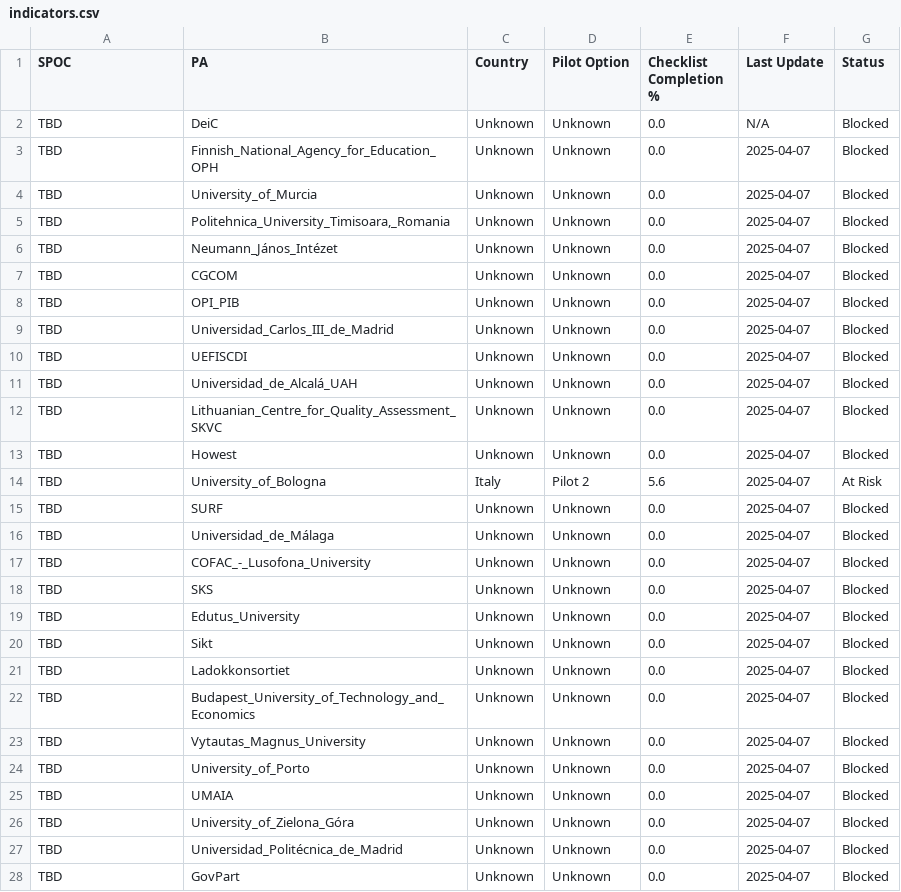
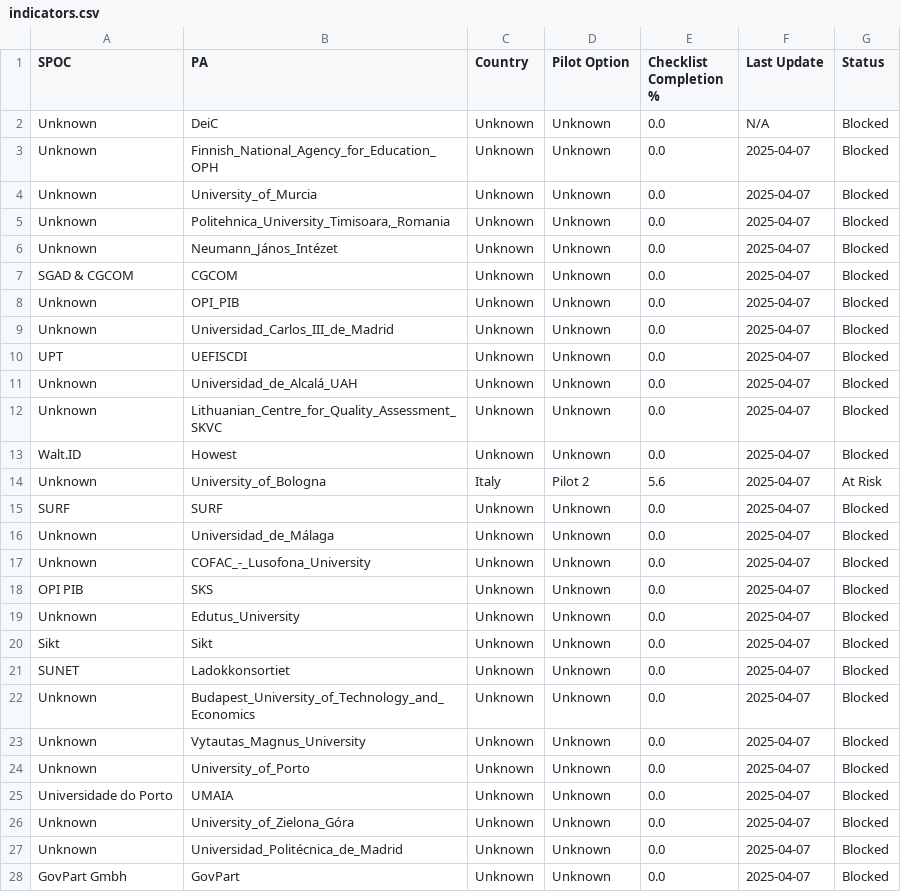
Before and after one commit to dc4eu/educational-pilot, a CSV file: piloting/OVERVIEW/indicators.csv, drawn as a sheet; only a part is shown; the diff covers the shown part only.

```diff
--- a/piloting/OVERVIEW/indicators.csv
+++ b/piloting/OVERVIEW/indicators.csv
@@ -1,28 +1,28 @@
 SPOC,PA,Country,Pilot Option,Checklist Completion %,Last Update,Status
-TBD,DeiC,Unknown,Unknown,0.0,N/A,Blocked
-TBD,Finnish_National_Agency_for_Education_OPH,Unknown,Unknown,0.0,2025-04-07,Blocked
-TBD,University_of_Murcia,Unknown,Unknown,0.0,2025-04-07,Blocked
-TBD,"Politehnica_University_Timisoara,_Romania",Unknown,Unknown,0.0,2025-04-07,Blocked
-TBD,Neumann_János_Intézet,Unknown,Unknown,0.0,2025-04-07,Blocked
-TBD,CGCOM,Unknown,Unknown,0.0,2025-04-07,Blocked
-TBD,OPI_PIB,Unknown,Unknown,0.0,2025-04-07,Blocked
-TBD,Universidad_Carlos_III_de_Madrid,Unknown,Unknown,0.0,2025-04-07,Blocked
-TBD,UEFISCDI,Unknown,Unknown,0.0,2025-04-07,Blocked
-TBD,Universidad_de_Alcalá_UAH,Unknown,Unknown,0.0,2025-04-07,Blocked
-TBD,Lithuanian_Centre_for_Quality_Assessment_SKVC,Unknown,Unknown,0.0,2025-04-07,Blocked
-TBD,Howest,Unknown,Unknown,0.0,2025-04-07,Blocked
-TBD,University_of_Bologna,Italy,Pilot 2,5.6,2025-04-07,At Risk
-TBD,SURF,Unknown,Unknown,0.0,2025-04-07,Blocked
-TBD,Universidad_de_Málaga,Unknown,Unknown,0.0,2025-04-07,Blocked
-TBD,COFAC_-_Lusofona_University,Unknown,Unknown,0.0,2025-04-07,Blocked
-TBD,SKS,Unknown,Unknown,0.0,2025-04-07,Blocked
-TBD,Edutus_University,Unknown,Unknown,0.0,2025-04-07,Blocked
-TBD,Sikt,Unknown,Unknown,0.0,2025-04-07,Blocked
-TBD,Ladokkonsortiet,Unknown,Unknown,0.0,2025-04-07,Blocked
-TBD,Budapest_University_of_Technology_and_Economics,Unknown,Unknown,0.0,2025-04-07,Blocked
-TBD,Vytautas_Magnus_University,Unknown,Unknown,0.0,2025-04-07,Blocked
-TBD,University_of_Porto,Unknown,Unknown,0.0,2025-04-07,Blocked
-TBD,UMAIA,Unknown,Unknown,0.0,2025-04-07,Blocked
-TBD,University_of_Zielona_Góra,Unknown,Unknown,0.0,2025-04-07,Blocked
-TBD,Universidad_Politécnica_de_Madrid,Unknown,Unknown,0.0,2025-04-07,Blocked
-TBD,GovPart,Unknown,Unknown,0.0,2025-04-07,Blocked
+Unknown,DeiC,Unknown,Unknown,0.0,N/A,Blocked
+Unknown,Finnish_National_Agency_for_Education_OPH,Unknown,Unknown,0.0,2025-04-07,Blocked
+Unknown,University_of_Murcia,Unknown,Unknown,0.0,2025-04-07,Blocked
+Unknown,"Politehnica_University_Timisoara,_Romania",Unknown,Unknown,0.0,2025-04-07,Blocked
+Unknown,Neumann_János_Intézet,Unknown,Unknown,0.0,2025-04-07,Blocked
+SGAD & CGCOM,CGCOM,Unknown,Unknown,0.0,2025-04-07,Blocked
+Unknown,OPI_PIB,Unknown,Unknown,0.0,2025-04-07,Blocked
+Unknown,Universidad_Carlos_III_de_Madrid,Unknown,Unknown,0.0,2025-04-07,Blocked
+UPT,UEFISCDI,Unknown,Unknown,0.0,2025-04-07,Blocked
+Unknown,Universidad_de_Alcalá_UAH,Unknown,Unknown,0.0,2025-04-07,Blocked
+Unknown,Lithuanian_Centre_for_Quality_Assessment_SKVC,Unknown,Unknown,0.0,2025-04-07,Blocked
+Walt.ID,Howest,Unknown,Unknown,0.0,2025-04-07,Blocked
+Unknown,University_of_Bologna,Italy,Pilot 2,5.6,2025-04-07,At Risk
+SURF,SURF,Unknown,Unknown,0.0,2025-04-07,Blocked
+Unknown,Universidad_de_Málaga,Unknown,Unknown,0.0,2025-04-07,Blocked
+Unknown,COFAC_-_Lusofona_University,Unknown,Unknown,0.0,2025-04-07,Blocked
+OPI PIB,SKS,Unknown,Unknown,0.0,2025-04-07,Blocked
+Unknown,Edutus_University,Unknown,Unknown,0.0,2025-04-07,Blocked
+Sikt,Sikt,Unknown,Unknown,0.0,2025-04-07,Blocked
+SUNET,Ladokkonsortiet,Unknown,Unknown,0.0,2025-04-07,Blocked
+Unknown,Budapest_University_of_Technology_and_Economics,Unknown,Unknown,0.0,2025-04-07,Blocked
+Unknown,Vytautas_Magnus_University,Unknown,Unknown,0.0,2025-04-07,Blocked
+Unknown,University_of_Porto,Unknown,Unknown,0.0,2025-04-07,Blocked
+Universidade do Porto,UMAIA,Unknown,Unknown,0.0,2025-04-07,Blocked
+Unknown,University_of_Zielona_Góra,Unknown,Unknown,0.0,2025-04-07,Blocked
+Unknown,Universidad_Politécnica_de_Madrid,Unknown,Unknown,0.0,2025-04-07,Blocked
+GovPart Gmbh,GovPart,Unknown,Unknown,0.0,2025-04-07,Blocked
```
Also changed, not shown: 4 edited cells elsewhere in this file, 12 other files.
